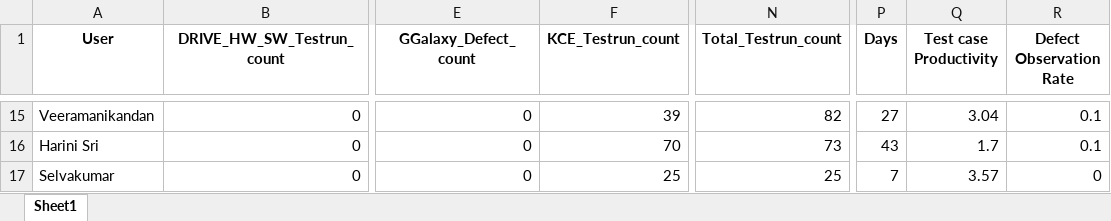
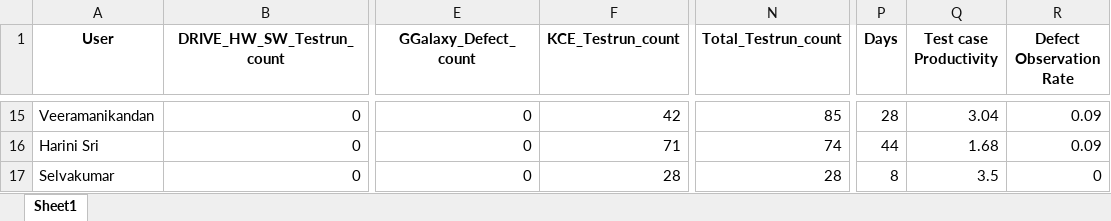
Before and after one commit to DineshGoverthanan/KCE_KPI, an Excel workbook: jama_exports/kp_data.xlsx, sheet Sheet1, drawn as a sheet; only a part is shown, gaps mark what is left out; values as stored, in another font and other column widths than the file's, no borders; the diff covers the shown part only; the diff names each change by its address in the sheet, - before the commit and + after, or states it on an @@ line.

```diff
--- a/jama_exports/kp_data.xlsx (sheet Sheet1)
+++ b/jama_exports/kp_data.xlsx (sheet Sheet1)
-F15 (KCE_Testrun_count): 39
+F15 (KCE_Testrun_count): 42
-N15 (Total_Testrun_count): 82
+N15 (Total_Testrun_count): 85
-P15 (Days): 27
+P15 (Days): 28
-R15:R16 (Defect Observation Rate): 0.1
+R15:R16 (Defect Observation Rate): 0.09
-F16 (KCE_Testrun_count): 70
+F16 (KCE_Testrun_count): 71
-N16 (Total_Testrun_count): 73
+N16 (Total_Testrun_count): 74
-P16 (Days): 43
+P16 (Days): 44
-Q16 (Test case Productivity): 1.7
+Q16 (Test case Productivity): 1.68
-F17 (KCE_Testrun_count): 25
+F17 (KCE_Testrun_count): 28
-N17 (Total_Testrun_count): 25
+N17 (Total_Testrun_count): 28
-P17 (Days): 7
+P17 (Days): 8
-Q17 (Test case Productivity): 3.57
+Q17 (Test case Productivity): 3.5
```
Also changed, not shown: 32 edited cells elsewhere in this sheet.
